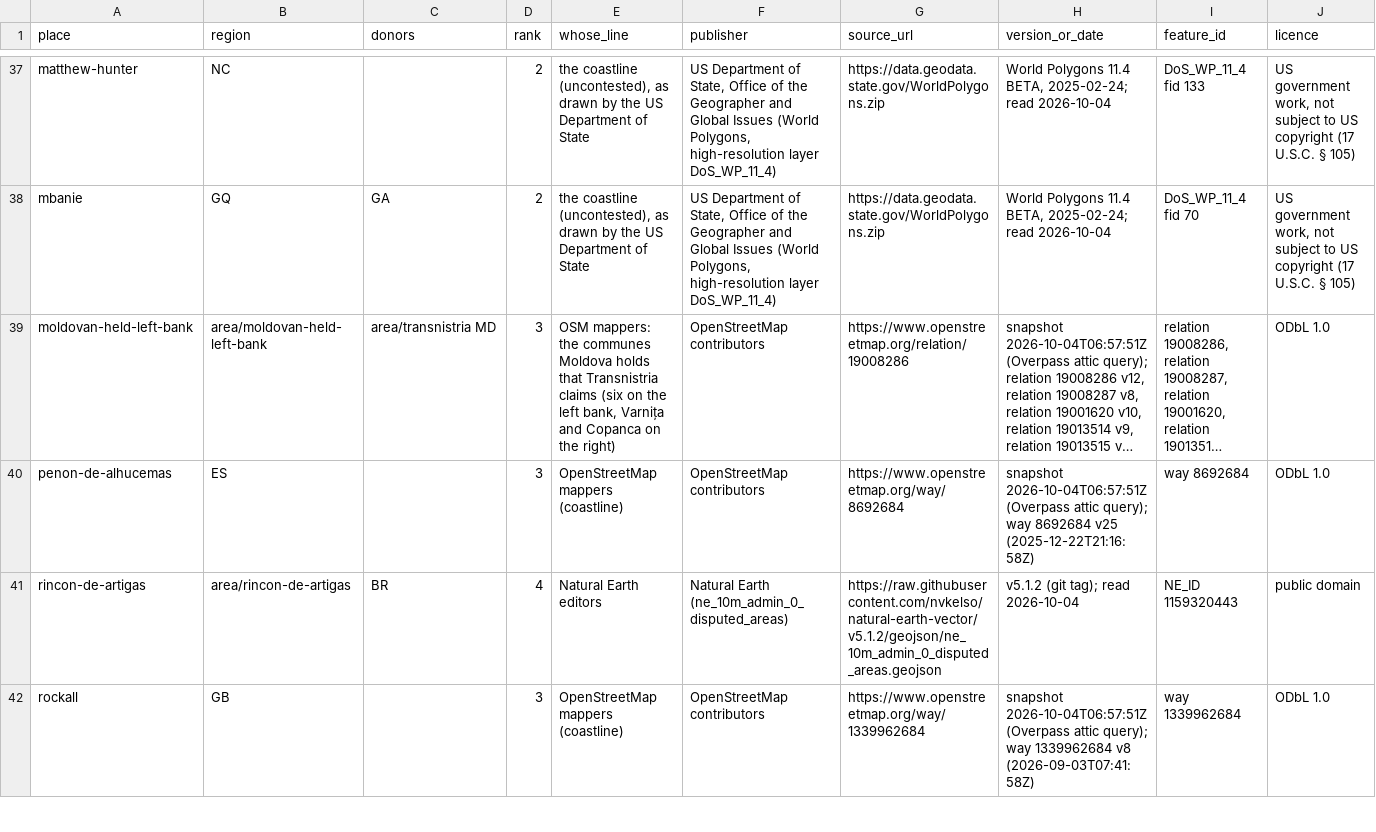
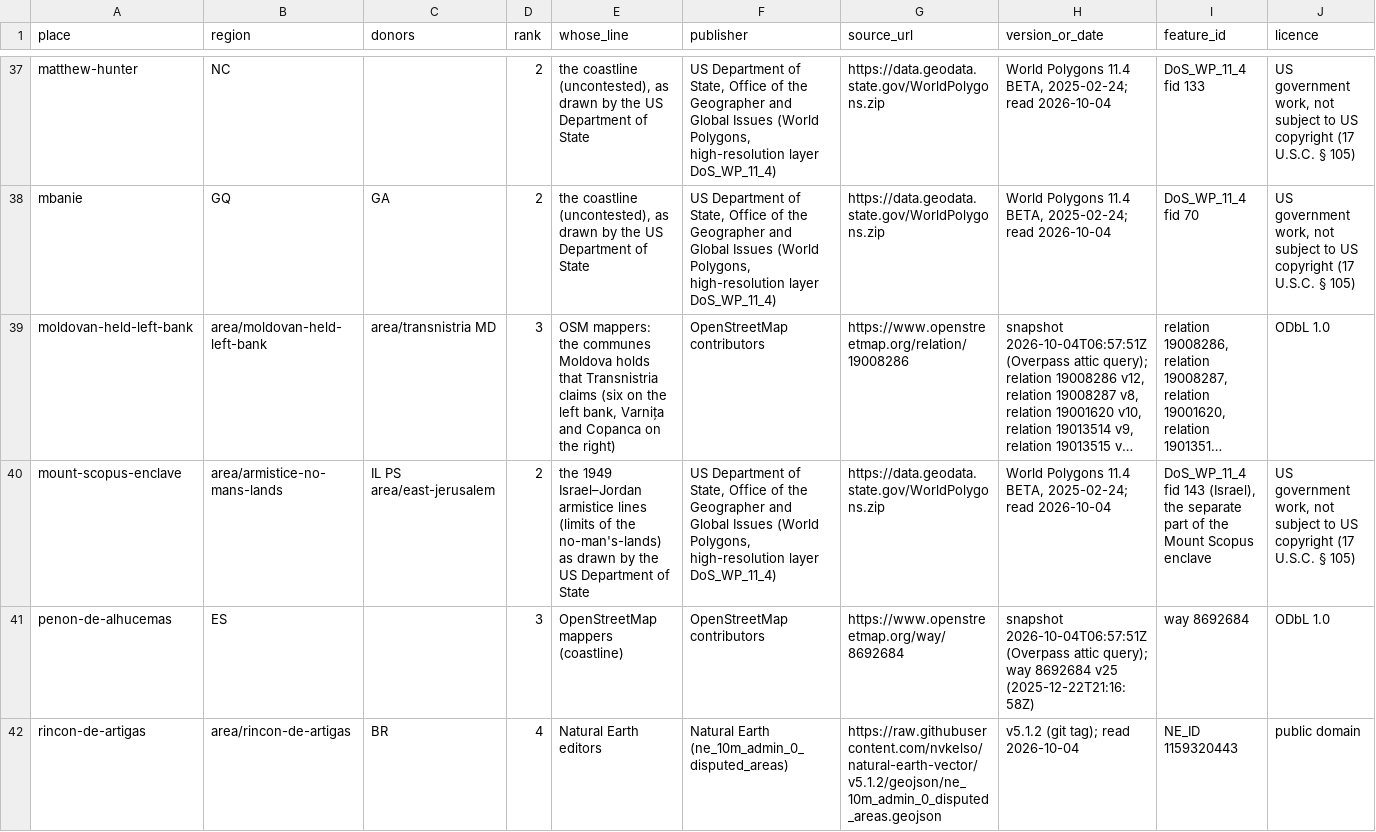
Before and after one commit to uncovering-world/travel-regions-extraction, a CSV file: data/custom-geometries/sources.csv, drawn as a sheet; only a part is shown, gaps mark what is left out; the shorter side is filled out with more unchanged rows; long unchanged cells end in …; rows hold the shown columns only; the diff names each change by its address in the sheet, - before the commit and + after, or states it on an @@ line.

```diff
--- a/data/custom-geometries/sources.csv
+++ b/data/custom-geometries/sources.csv
+row 40: mount-scopus-enclave | area/armistice-no-mans-lands | IL PS area/east-jerusalem | 2 | the 1949 Israel–Jordan armistice lines (limits of the no-man's-lands) as drawn by the US Department of State | US Department of State, Office of the Geographer and Global Issues (World Polygons, high-resolution layer DoS_WP_11_4) | https://data.geodata.state.gov/WorldPolygons.zip | World Polygons 11.4 BETA, 2025-02-24; read 2026-10-04 | DoS_WP_11_4 fid 143 (Israel), the separate part of the Mount Scopus enclave | US government work, not subject to US copyright (17 U.S.C. § 105)
```
Also changed, not shown: experiments/release-draft/release/membership.csv, 8 other files.
